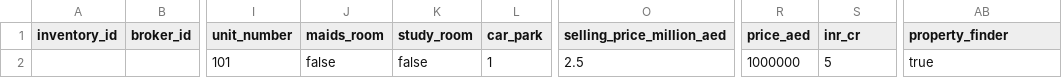
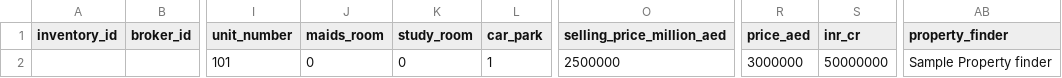
Before and after one commit to Enclave-Technologies/FIRE-ERP, a CSV file: public/inventories_template.csv, drawn as a sheet; only a part is shown, gaps mark what is left out; the diff names each change by its address in the sheet, - before the commit and + after, or states it on an @@ line.

Commit message:
Enhance BulkUploadForm with additional guidance and separators; update CSV templates for consistency

```diff
--- a/public/inventories_template.csv
+++ b/public/inventories_template.csv
-J2 (maids_room): false
+J2 (maids_room): 0
-K2 (study_room): false
+K2 (study_room): 0
-O2 (selling_price_million_aed): 2.5
+O2 (selling_price_million_aed): 2500000
-R2 (price_aed): 1000000
+R2 (price_aed): 3000000
-S2 (inr_cr): 5
+S2 (inr_cr): 50000000
-AB2 (property_finder): true
+AB2 (property_finder): Sample Property finder
```
Also changed, not shown: public/requirements_template.csv, 1 other file.
